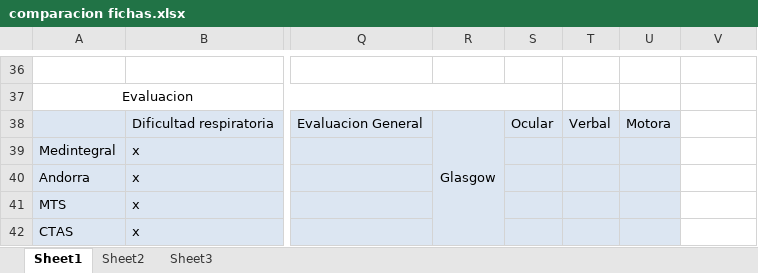
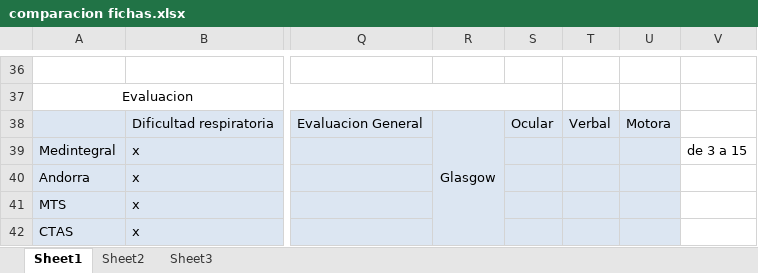
Before and after one commit to jackypopo/Triage-de-emergencia, an Excel workbook: Fichas/comparacion fichas.xlsx, sheet Sheet1, drawn as a sheet; only a part is shown, gaps mark what is left out; values as stored, in another font and other column widths than the file's, no borders; the diff names each change by its address in the sheet, - before the commit and + after, or states it on an @@ line.

```diff
--- a/Fichas/comparacion fichas.xlsx (sheet Sheet1)
+++ b/Fichas/comparacion fichas.xlsx (sheet Sheet1)
-V39: (empty)
+V39: de 3 a 15
```
Also changed, not shown: sheet Sheet2, 1 other file.
